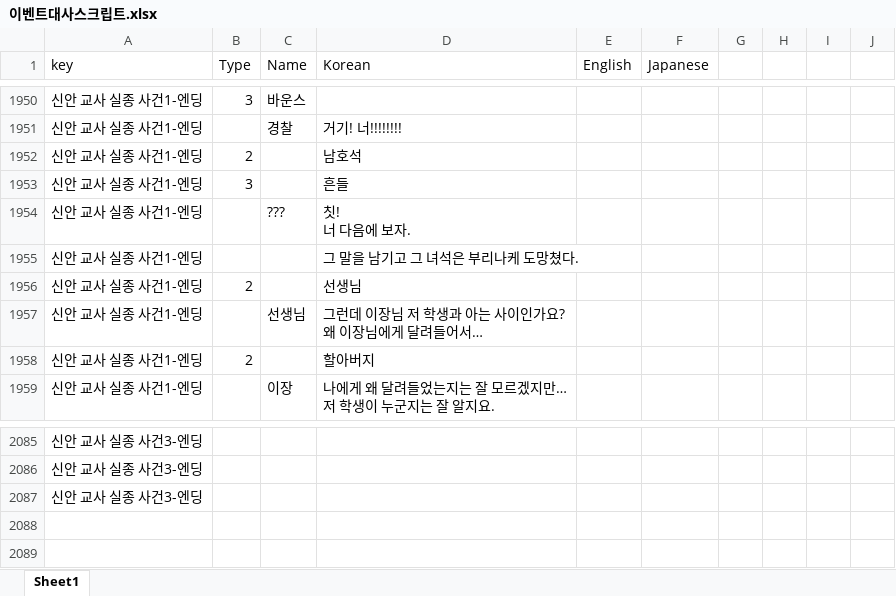
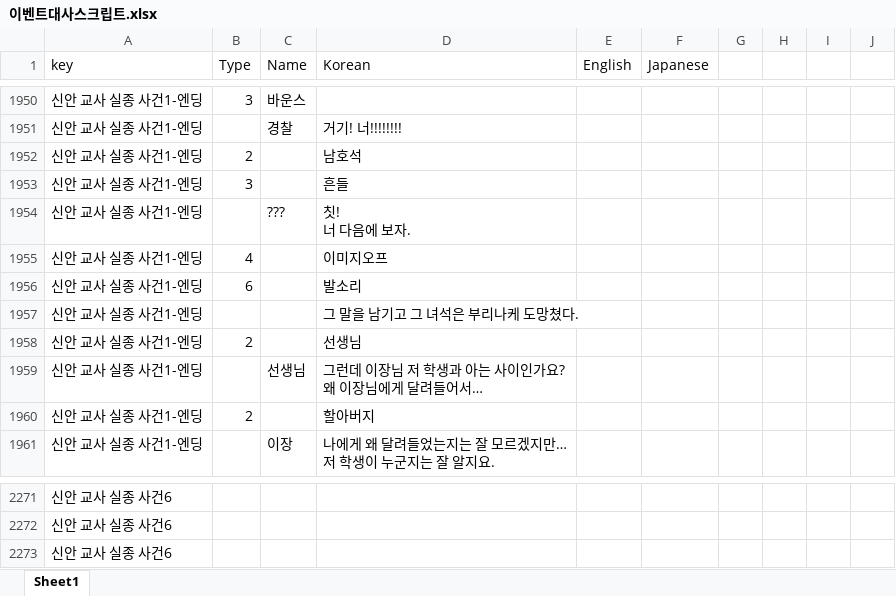
Before and after one commit to gtrash12/nerdgame, an Excel workbook: 이벤트대사스크립트.xlsx, sheet Sheet1, drawn as a sheet; only a part is shown, gaps mark what is left out; values as stored, in another font and other column widths than the file's, no borders; table styles not drawn; addresses are those after the commit; the diff covers the shown part only; the diff names each change by its address in the sheet, - before the commit and + after, or states it on an @@ line.

```diff
--- a/이벤트대사스크립트.xlsx (sheet Sheet1)
+++ b/이벤트대사스크립트.xlsx (sheet Sheet1)
+row 1955: 신안 교사 실종 사건1-엔딩 | 4 |  | 이미지오프
+row 1956: 신안 교사 실종 사건1-엔딩 | 6 |  | 발소리
-A2271:A2273 (key): 신안 교사 실종 사건3-엔딩
+A2271:A2273 (key): 신안 교사 실종 사건6
```
Also changed, not shown: 188 added rows and 4 removed rows elsewhere in this sheet.
